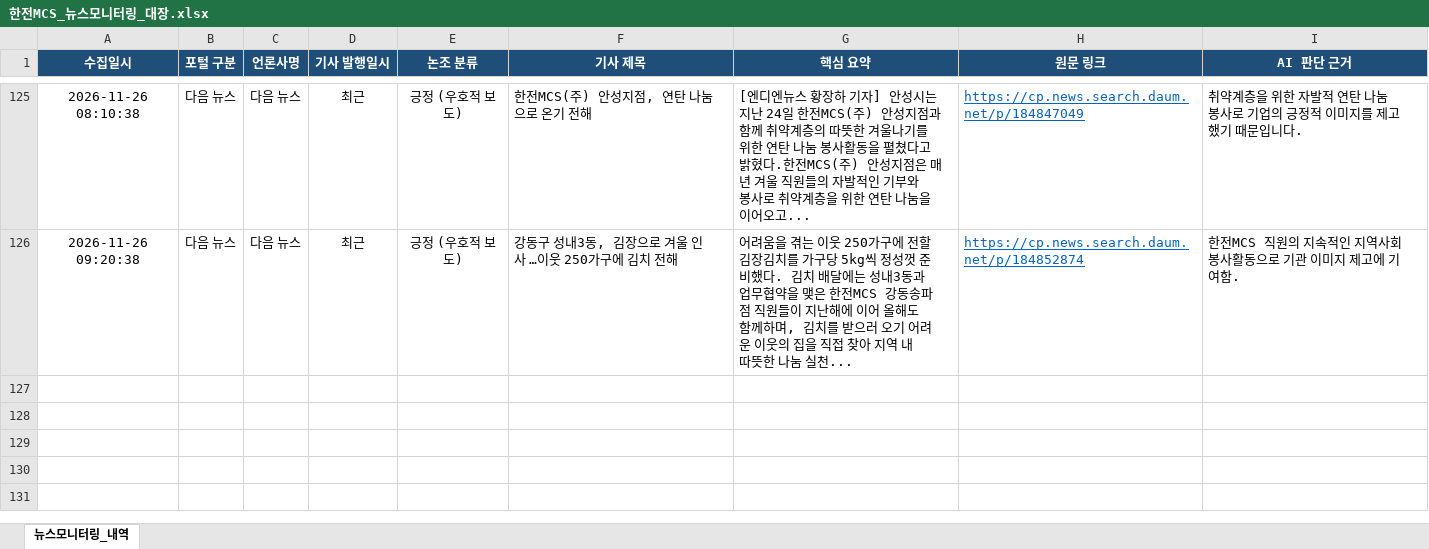
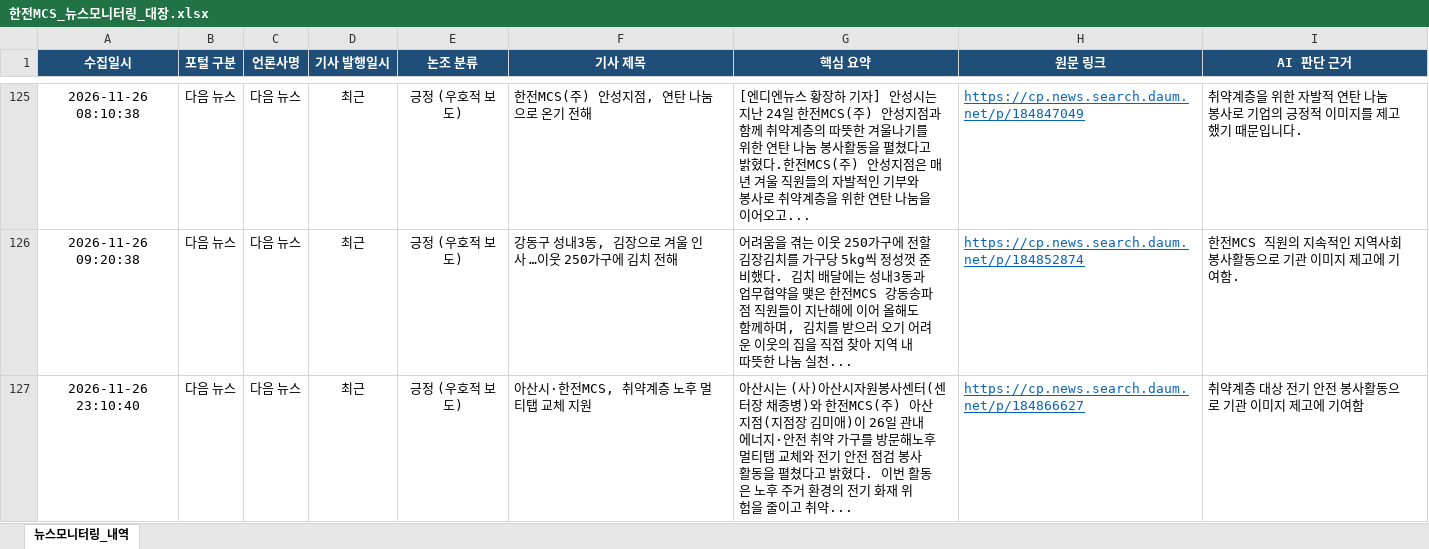
Before and after one commit to kepcomcs-jeon/kepco-mcs-news, an Excel workbook: 한전MCS_뉴스모니터링_대장.xlsx, sheet 뉴스모니터링_내역, drawn as a sheet; only a part is shown, gaps mark what is left out; values as stored, in another font and other column widths than the file's, no borders; the diff names each change by its address in the sheet, - before the commit and + after, or states it on an @@ line.

```diff
--- a/한전MCS_뉴스모니터링_대장.xlsx (sheet 뉴스모니터링_내역)
+++ b/한전MCS_뉴스모니터링_대장.xlsx (sheet 뉴스모니터링_내역)
+row 127: 2026-11-26 23:10:40 | 다음 뉴스 | 다음 뉴스 | 최근 | 긍정 (우호적 보도) | 아산시·한전MCS, 취약계층 노후 멀티탭 교체 지원 | 아산시는 (사)아산시자원봉사센터(센터장 채종병)와 한전MCS(주) 아산지점(지점장 김미애)이 26일 관내 에너지·안전 취약 가구를 방문해노후 멀티탭 교체와 전기 안전 점검 봉사활동을 펼쳤다고 밝혔다. 이번 활동은 노후 주거 환경의 전기 화재 위험을 줄이고 취약... | https://cp.news.search.daum.net/p/184866627 | 취약계층 대상 전기 안전 봉사활동으로 기관 이미지 제고에 기여함
```
Also changed, not shown: 1 other file.
